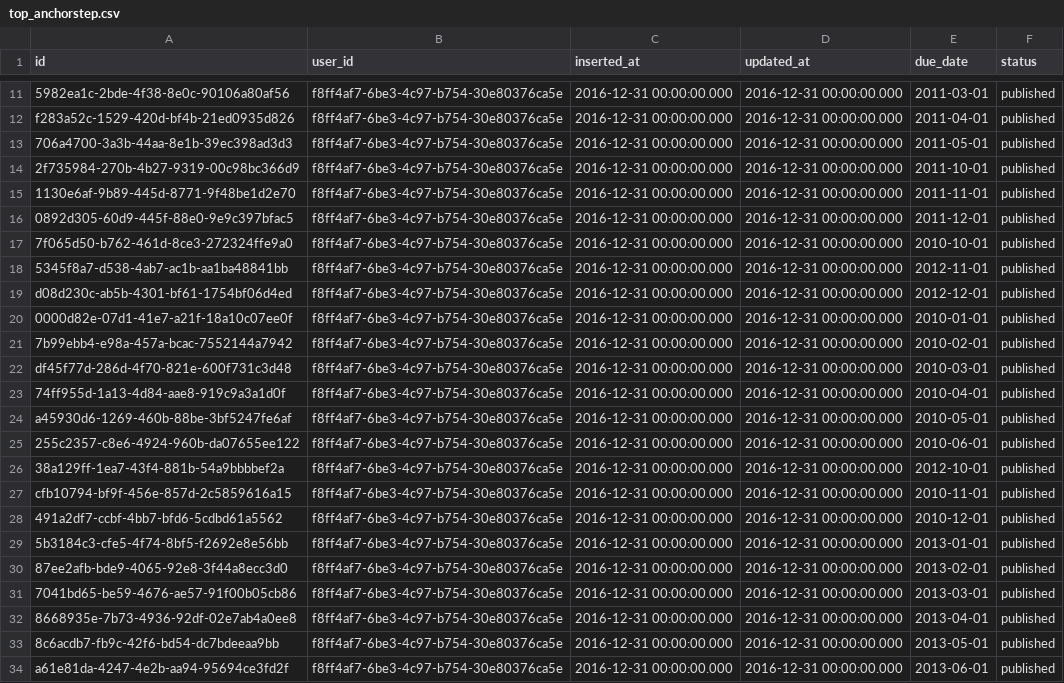
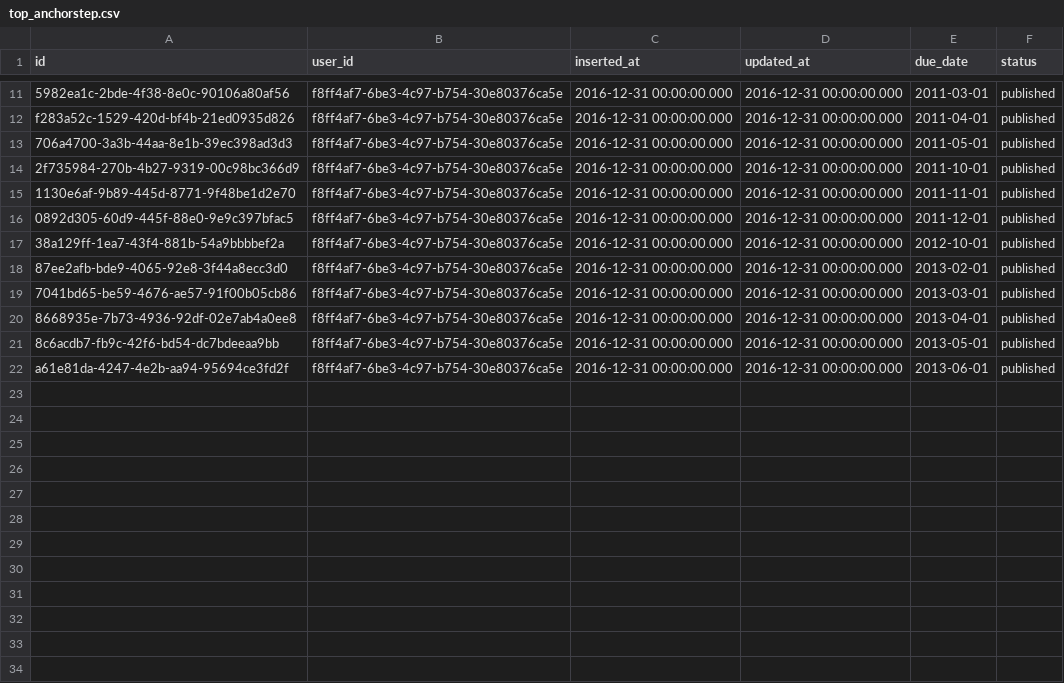
Before and after one commit to obsidienne/wsdjs, a CSV file: apps/wcsp/priv/repo/data/top_anchorstep.csv, drawn as a sheet; only a part is shown, gaps mark what is left out.

Commit message:
Remove top without corresponding ranks

```diff
--- a/apps/wcsp/priv/repo/data/top_anchorstep.csv
+++ b/apps/wcsp/priv/repo/data/top_anchorstep.csv
@@ -16,15 +16,3 @@ f283a52c-1529-420d-bf4b-21ed0935d826,f8ff4af7-6be3-4c97-b754-30e80376ca5e,2016-1
 0892d305-60d9-445f-88e0-9e9c397bfac5,f8ff4af7-6be3-4c97-b754-30e80376ca5e,2016-12-31 00:00:00.000,2016-12-31 00:00:00.000,2011-12-01,published
-7f065d50-b762-461d-8ce3-272324ffe9a0,f8ff4af7-6be3-4c97-b754-30e80376ca5e,2016-12-31 00:00:00.000,2016-12-31 00:00:00.000,2010-10-01,published
-5345f8a7-d538-4ab7-ac1b-aa1ba48841bb,f8ff4af7-6be3-4c97-b754-30e80376ca5e,2016-12-31 00:00:00.000,2016-12-31 00:00:00.000,2012-11-01,published
-d08d230c-ab5b-4301-bf61-1754bf06d4ed,f8ff4af7-6be3-4c97-b754-30e80376ca5e,2016-12-31 00:00:00.000,2016-12-31 00:00:00.000,2012-12-01,published
-0000d82e-07d1-41e7-a21f-18a10c07ee0f,f8ff4af7-6be3-4c97-b754-30e80376ca5e,2016-12-31 00:00:00.000,2016-12-31 00:00:00.000,2010-01-01,published
-7b99ebb4-e98a-457a-bcac-7552144a7942,f8ff4af7-6be3-4c97-b754-30e80376ca5e,2016-12-31 00:00:00.000,2016-12-31 00:00:00.000,2010-02-01,published
-df45f77d-286d-4f70-821e-600f731c3d48,f8ff4af7-6be3-4c97-b754-30e80376ca5e,2016-12-31 00:00:00.000,2016-12-31 00:00:00.000,2010-03-01,published
-74ff955d-1a13-4d84-aae8-919c9a3a1d0f,f8ff4af7-6be3-4c97-b754-30e80376ca5e,2016-12-31 00:00:00.000,2016-12-31 00:00:00.000,2010-04-01,published
-a45930d6-1269-460b-88be-3bf5247fe6af,f8ff4af7-6be3-4c97-b754-30e80376ca5e,2016-12-31 00:00:00.000,2016-12-31 00:00:00.000,2010-05-01,published
-255c2357-c8e6-4924-960b-da07655ee122,f8ff4af7-6be3-4c97-b754-30e80376ca5e,2016-12-31 00:00:00.000,2016-12-31 00:00:00.000,2010-06-01,published
 38a129ff-1ea7-43f4-881b-54a9bbbbef2a,f8ff4af7-6be3-4c97-b754-30e80376ca5e,2016-12-31 00:00:00.000,2016-12-31 00:00:00.000,2012-10-01,published
-cfb10794-bf9f-456e-857d-2c5859616a15,f8ff4af7-6be3-4c97-b754-30e80376ca5e,2016-12-31 00:00:00.000,2016-12-31 00:00:00.000,2010-11-01,published
-491a2df7-ccbf-4bb7-bfd6-5cdbd61a5562,f8ff4af7-6be3-4c97-b754-30e80376ca5e,2016-12-31 00:00:00.000,2016-12-31 00:00:00.000,2010-12-01,published
-5b3184c3-cfe5-4f74-8bf5-f2692e8e56bb,f8ff4af7-6be3-4c97-b754-30e80376ca5e,2016-12-31 00:00:00.000,2016-12-31 00:00:00.000,2013-01-01,published
 87ee2afb-bde9-4065-92e8-3f44a8ecc3d0,f8ff4af7-6be3-4c97-b754-30e80376ca5e,2016-12-31 00:00:00.000,2016-12-31 00:00:00.000,2013-02-01,published
```
